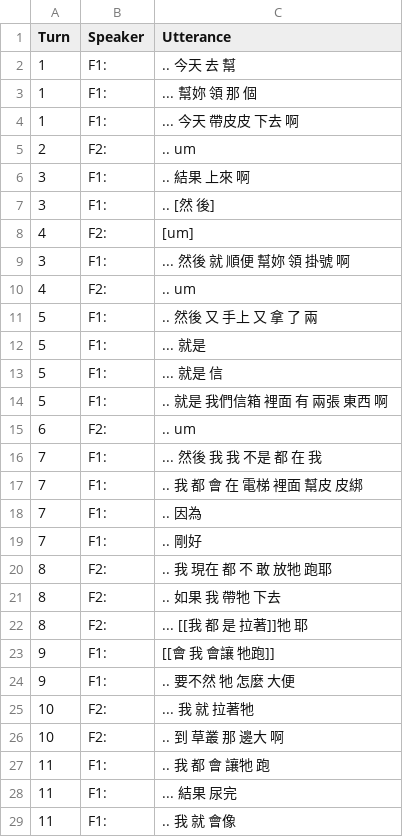
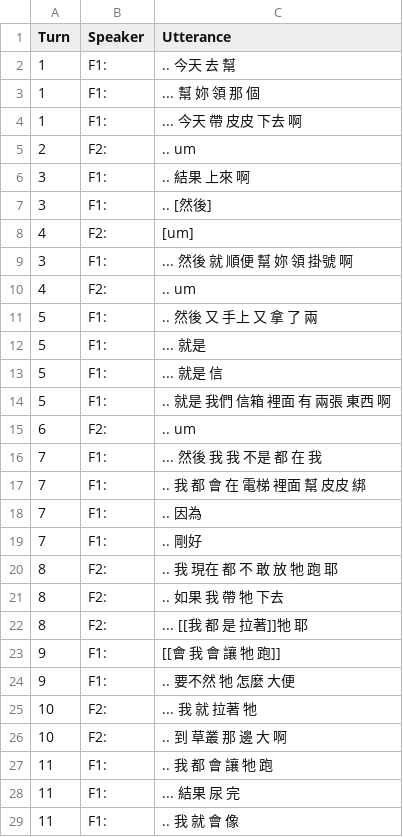
Before and after one commit to kayaulai/taiwan-mandarin-corpus-annotation, a CSV file: 3_manual_tokenised/NCCU-TM004-CN-FF_Sabrina.csv, drawn as a sheet; only a part is shown; the diff covers the shown part only.

Commit message:
Final individual tokenizations

```diff
--- a/3_manual_tokenised/NCCU-TM004-CN-FF_Sabrina.csv
+++ b/3_manual_tokenised/NCCU-TM004-CN-FF_Sabrina.csv
@@ -2,9 +2,9 @@ Turn,Speaker,Utterance
 1,F1:, .. 今天 去 幫
-1,F1:, ... 幫妳 領 那 個
-1,F1:, ... 今天 帶皮皮 下去 啊
+1,F1:, ... 幫 妳 領 那 個
+1,F1:, ... 今天 帶 皮皮 下去 啊
 2,F2:, .. um
 3,F1:, .. 結果 上來 啊
-3,F1:, .. [然 後]
+3,F1:, .. [然後]
 4,F2:, [um]
-3,F1:, ... 然後 就 順便 幫妳 領 掛號 啊
+3,F1:, ... 然後 就 順便 幫 妳 領 掛號 啊
 4,F2:, .. um
@@ -13,17 +13,17 @@ Turn,Speaker,Utterance
 5,F1:, ... 就是 信
-5,F1:, .. 就是 我們信箱 裡面 有 兩張 東西 啊
+5,F1:, .. 就是 我們 信箱 裡面 有 兩張 東西 啊
 6,F2:, .. um
 7,F1:, ... 然後 我 我 不是 都 在 我
-7,F1:, .. 我 都 會 在 電梯 裡面 幫皮 皮綁
+7,F1:, .. 我 都 會 在 電梯 裡面 幫 皮皮 綁
 7,F1:, .. 因為
 7,F1:, .. 剛好
-8,F2:, .. 我 現在 都 不 敢 放牠 跑耶
-8,F2:, .. 如果 我 帶牠 下去
+8,F2:, .. 我 現在 都 不 敢 放 牠 跑 耶
+8,F2:, .. 如果 我 帶 牠 下去
 8,F2:, ... [[我 都 是 拉著]]牠 耶
-9,F1:, [[會 我 會讓 牠跑]]
+9,F1:, [[會 我 會 讓 牠 跑]]
 9,F1:, .. 要不然 牠 怎麼 大便
-10,F2:, ... 我 就 拉著牠
-10,F2:, .. 到 草叢 那 邊大 啊
-11,F1:, .. 我 都 會 讓牠 跑
-11,F1:, ... 結果 尿完
-11,F1:, .. 我 就 會像
+10,F2:, ... 我 就 拉著 牠
+10,F2:, .. 到 草叢 那 邊 大 啊
+11,F1:, .. 我 都 會 讓 牠 跑
+11,F1:, ... 結果 尿 完
+11,F1:, .. 我 就 會 像
```
Also changed, not shown: 131 edited cells elsewhere in this file.
